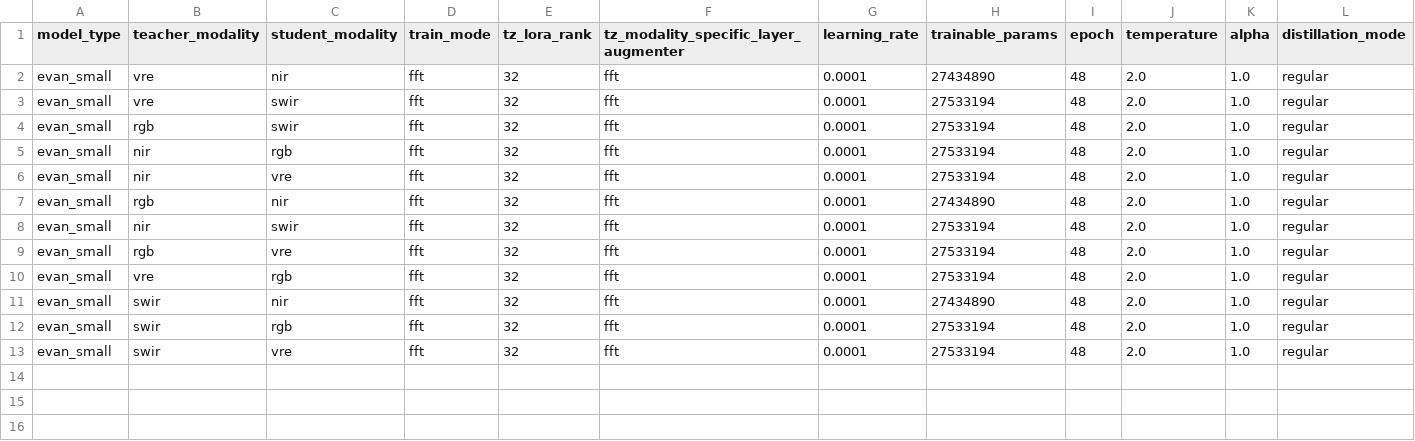
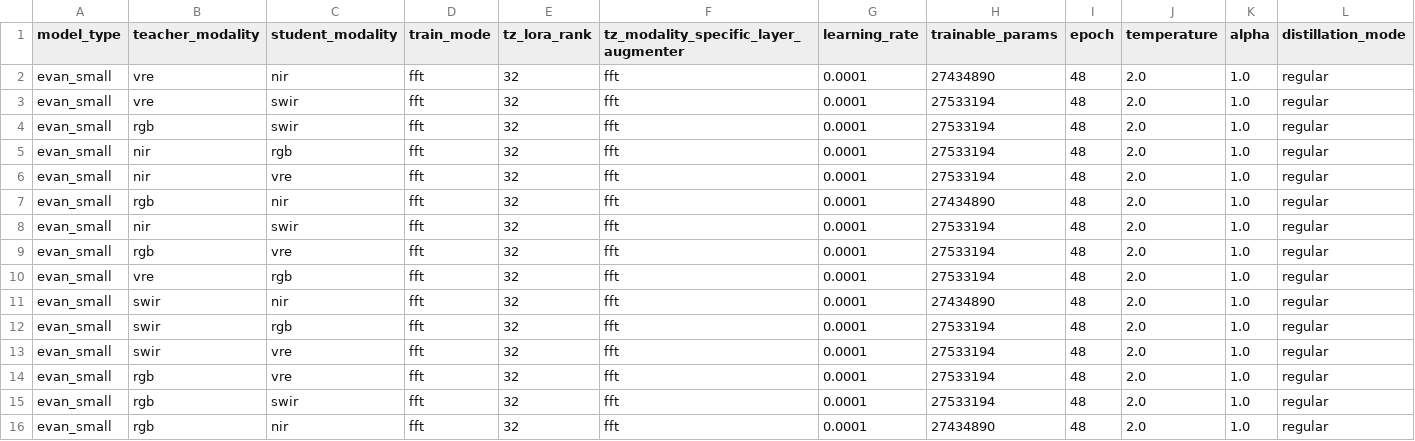
Before and after one commit to timgzhou/ever-changing-modality, a CSV file: res/baseline_distillation.csv, drawn as a sheet; only a part is shown; rows hold the shown columns only; the diff names each change by its address in the sheet, - before the commit and + after, or states it on an @@ line.

```diff
--- a/res/baseline_distillation.csv
+++ b/res/baseline_distillation.csv
+row 14: evan_small | rgb | vre | fft | 32 | fft | 0.0001 | 27533194 | 48 | 2.0 | 1.0 | regular
+row 15: evan_small | rgb | swir | fft | 32 | fft | 0.0001 | 27533194 | 48 | 2.0 | 1.0 | regular
+row 16: evan_small | rgb | nir | fft | 32 | fft | 0.0001 | 27434890 | 48 | 2.0 | 1.0 | regular
```
Also changed, not shown: res/sweep_results_128.csv, 1 other file.
